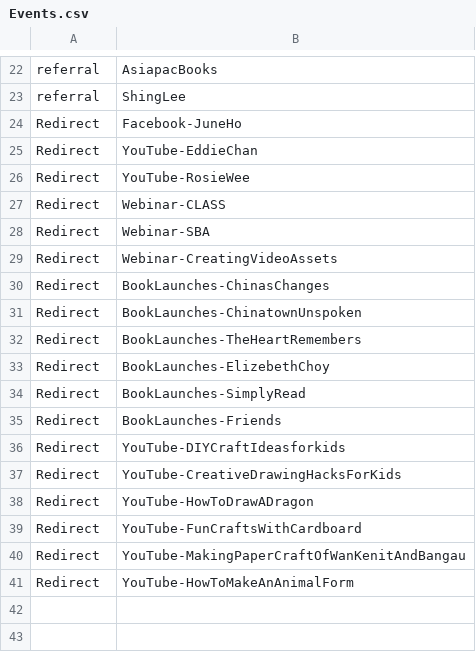
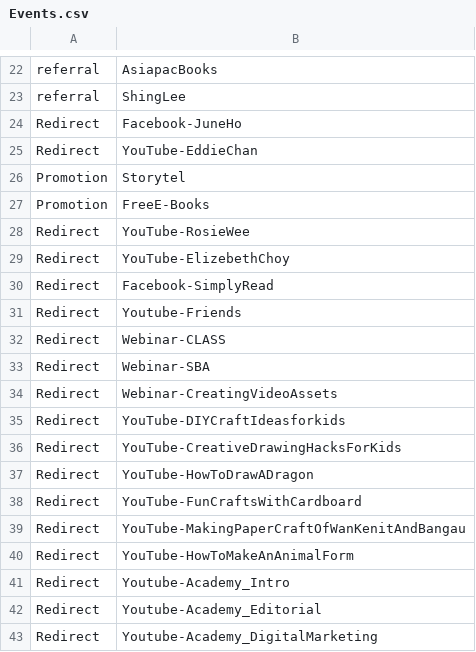
Before and after one commit to nurazwan/SingaporeBookBazaar2020, a CSV file: Links/Events.csv, drawn as a sheet; only a part is shown, gaps mark what is left out; removed rows and columns are numbered as before the commit, all else as after; the diff names each change by its address in the sheet, - before the commit and + after, or states it on an @@ line.

```diff
--- a/Links/Events.csv
+++ b/Links/Events.csv
+row 26: Promotion | Storytel
+row 27: Promotion | FreeE-Books
+row 29: Redirect | YouTube-ElizebethChoy
+row 30: Redirect | Facebook-SimplyRead
+row 31: Redirect | Youtube-Friends
-row 30: Redirect | BookLaunches-ChinasChanges
-row 31: Redirect | BookLaunches-ChinatownUnspoken
-row 32: Redirect | BookLaunches-TheHeartRemembers
-row 33: Redirect | BookLaunches-ElizebethChoy
-row 34: Redirect | BookLaunches-SimplyRead
-row 35: Redirect | BookLaunches-Friends
+row 41: Redirect | Youtube-Academy_Intro
+row 42: Redirect | Youtube-Academy_Editorial
+row 43: Redirect | Youtube-Academy_DigitalMarketing
```
Also changed, not shown: Links/PublishersLinks.csv, 2 other files.
